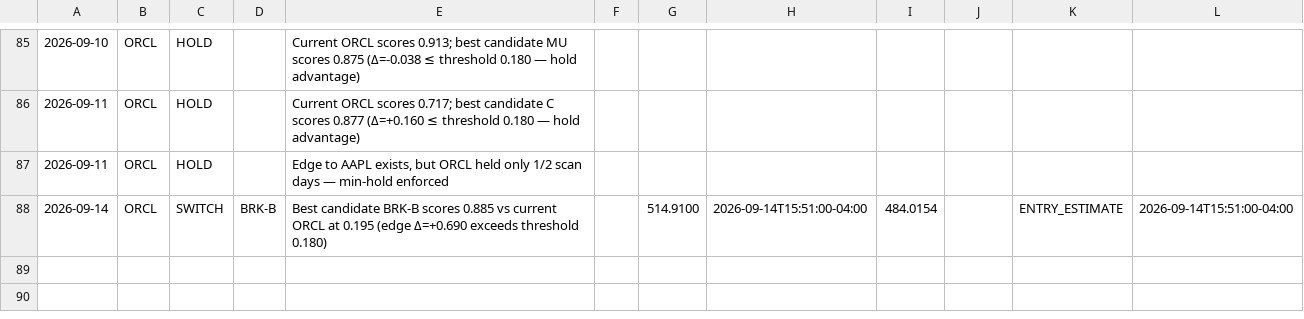
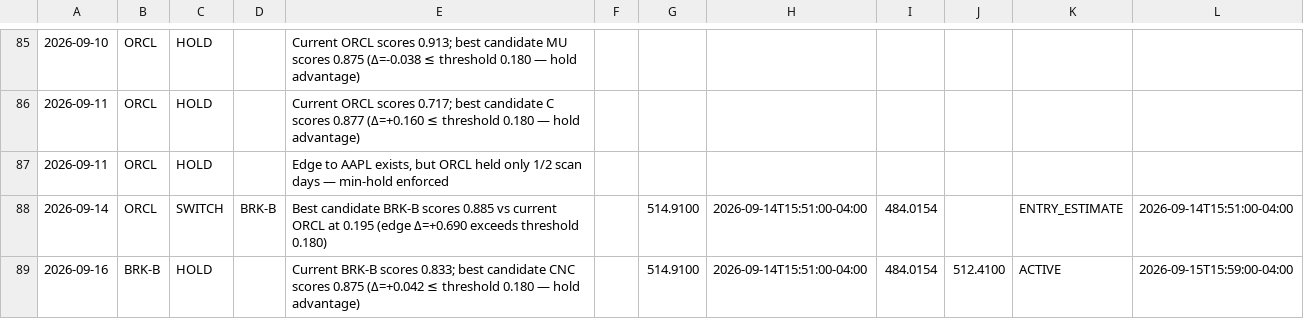
Before and after one commit to izero0324/Relay, a CSV file: trade_log.csv, drawn as a sheet; only a part is shown, gaps mark what is left out; the diff names each change by its address in the sheet, - before the commit and + after, or states it on an @@ line.

```diff
--- a/trade_log.csv
+++ b/trade_log.csv
+row 89: 2026-09-16 | BRK-B | HOLD |  | Current BRK-B scores 0.833; best candidate CNC scores 0.875 (Δ=+0.042 ≤ threshold 0.180 — hold advantage) |  | 514.9100 | 2026-09-14T15:51:00-04:00 | 484.0154 | 512.4100 | ACTIVE | 2026-09-15T15:59:00-04:00
```
Also changed, not shown: 1 other file.
